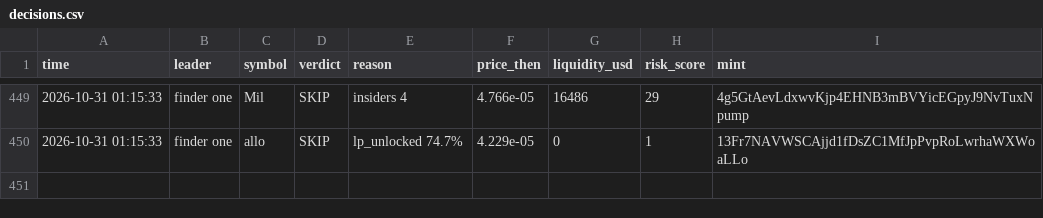
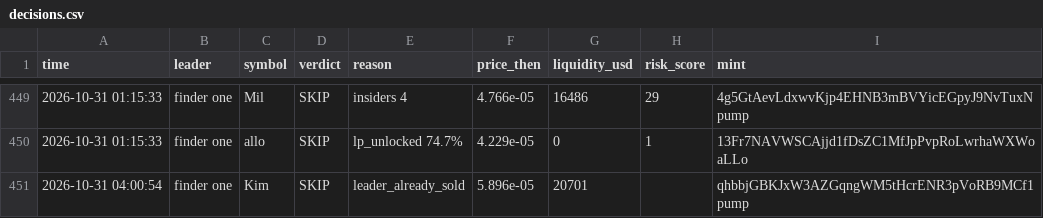
Before and after one commit to Just-in-ii/paper-desk, a CSV file: decisions.csv, drawn as a sheet; only a part is shown, gaps mark what is left out.

```diff
--- a/decisions.csv
+++ b/decisions.csv
@@ -450 +450,2 @@ time,leader,symbol,verdict,reason,price_then,liquidity_usd,risk_score,mint
 2026-10-31 01:15:33,finder one,allo,SKIP,lp_unlocked 74.7%,4.229e-05,0,1,13Fr7NAVWSCAjjd1fDsZC1MfJpPvpRoLwrhaWXWoaLLo
+2026-10-31 04:00:54,finder one,Kim,SKIP,leader_already_sold,5.896e-05,20701,,qhbbjGBKJxW3AZGqngWM5tHcrENR3pVoRB9MCf1pump
```
Also changed, not shown: 2 other files.
